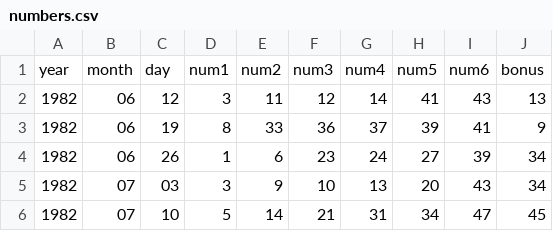
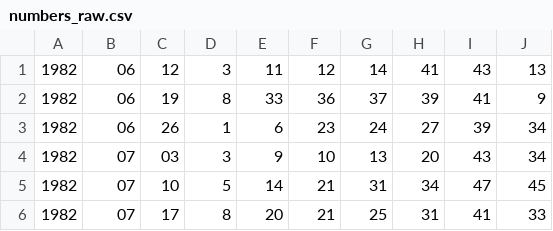
Before and after one commit to lightfar125/cgen, a CSV file: data/numbers_raw.csv (was numbers.csv), drawn as a sheet; only a part is shown; the shorter side is filled out with more unchanged rows; the diff names each change by its address in the sheet, - before the commit and + after, or states it on an @@ line.

Commit message:
update data format for random forest

```diff
--- a/numbers.csv
+++ b/data/numbers_raw.csv
-row 1: year | month | day | num1 | num2 | num3 | num4 | num5 | num6 | bonus
```
Also changed, not shown: 4 other files.
